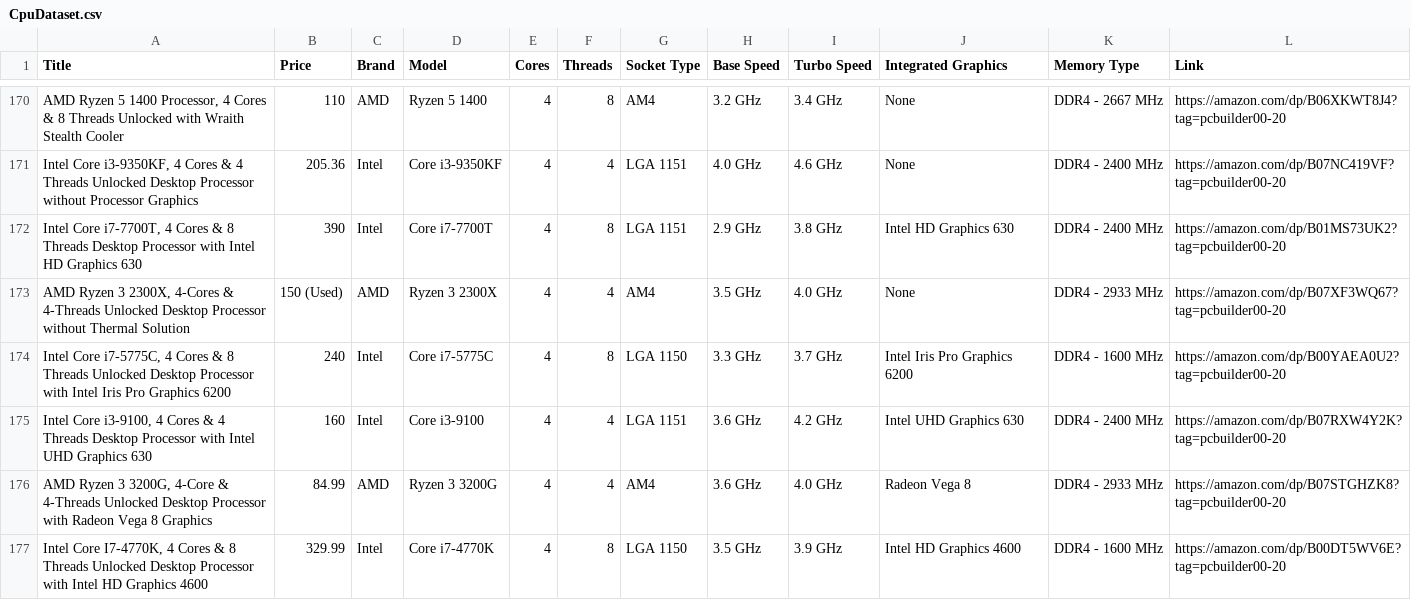
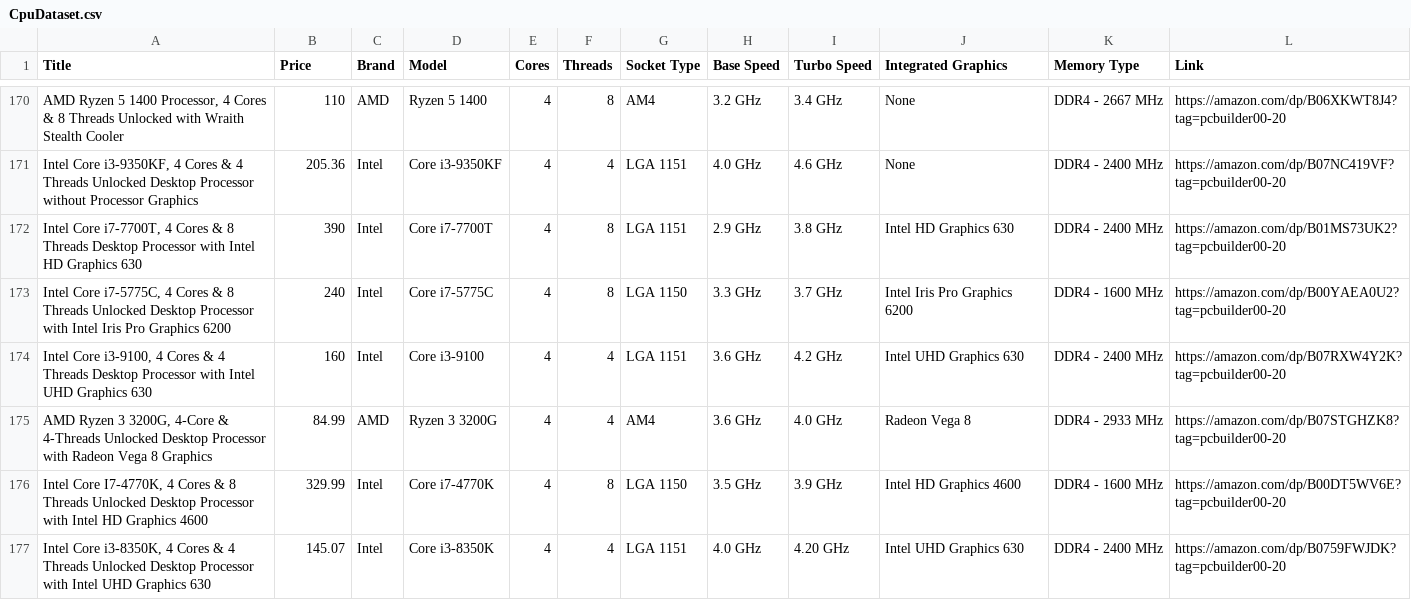
Before and after one commit to likslee2/23CS096, a CSV file: csv/CpuDataset.csv, drawn as a sheet; only a part is shown, gaps mark what is left out; the shorter side is filled out with more unchanged rows; the diff covers the shown part only; the diff names each change by its address in the sheet, - before the commit and + after, or states it on an @@ line.

Commit message:
Udate pc parts dataset

```diff
--- a/csv/CpuDataset.csv
+++ b/csv/CpuDataset.csv
-row 173: AMD Ryzen 3 2300X, 4-Cores & 4-Threads Unlocked Desktop Processor without Thermal Solution | 150 (Used) | AMD | Ryzen 3 2300X | 4 | 4 | AM4 | 3.5 GHz | 4.0 GHz | None | DDR4 - 2933 MHz | https://amazon.com/dp/B07XF3WQ67?tag=pcbuilder00-20
```
Also changed, not shown: 5 removed rows elsewhere in this file, 4 other files.
